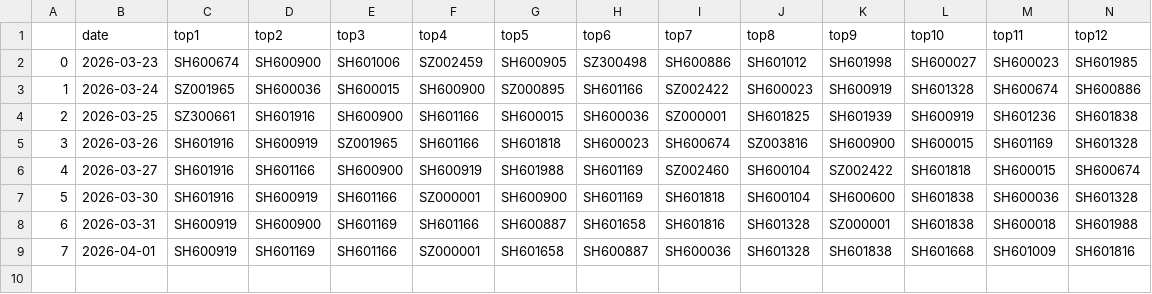
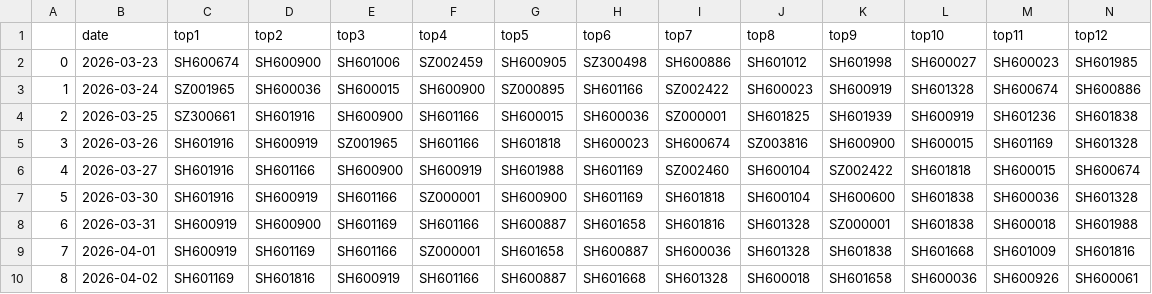
Before and after one commit to leafleo/qlibAssistant, a CSV file: backtest_csv/100_filter_ret.csv, drawn as a sheet; only a part is shown; rows hold the shown columns only; the diff names each change by its address in the sheet, - before the commit and + after, or states it on an @@ line.

```diff
--- a/backtest_csv/100_filter_ret.csv
+++ b/backtest_csv/100_filter_ret.csv
+row 10: 8 | 2026-04-02 | SH601169 | SH601816 | SH600919 | SH601166 | SH600887 | SH601668 | SH601328 | SH600018 | SH601658 | SH600036 | SH600926 | SH600061
```
Also changed, not shown: backtest_csv/100_ret.csv, backtest_csv/50_filter_ret.csv, 11 other files.
